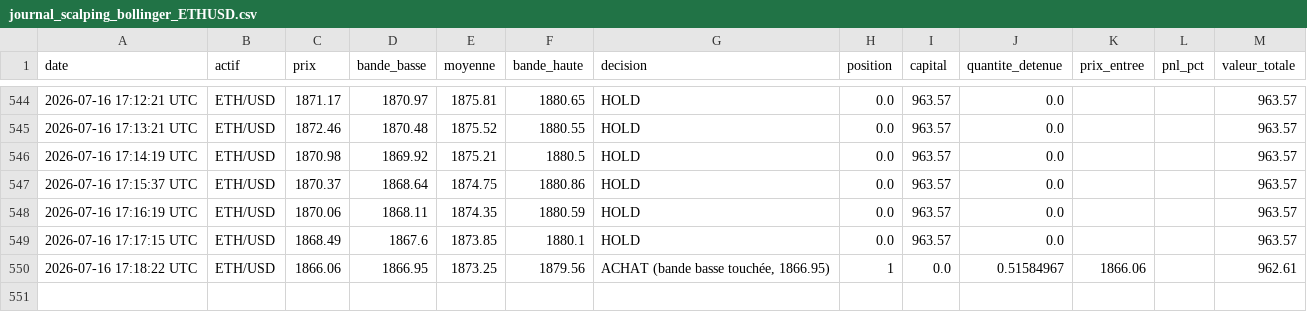
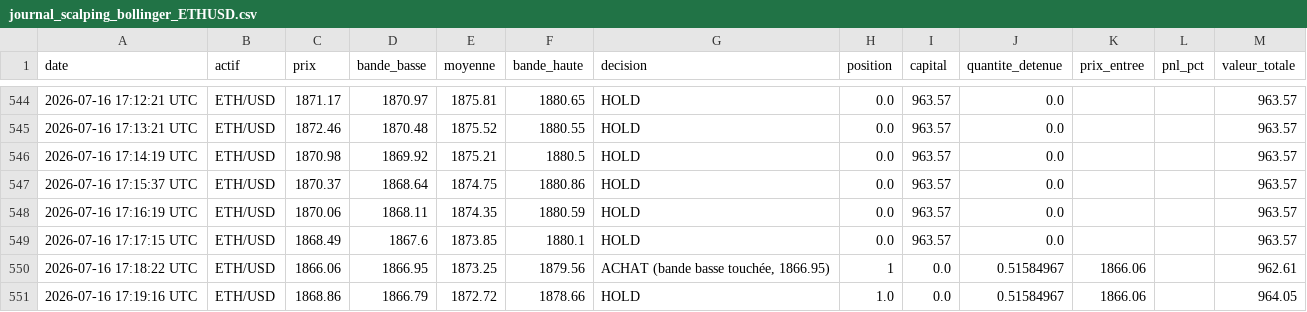
Before and after one commit to ohnonpaslui/Bot-Trading-v2, a CSV file: journal_scalping_bollinger_ETHUSD.csv, drawn as a sheet; only a part is shown, gaps mark what is left out.

Commit message:
Decision scalping du 2026-07-16 17:19:16 UTC

```diff
--- a/journal_scalping_bollinger_ETHUSD.csv
+++ b/journal_scalping_bollinger_ETHUSD.csv
@@ -550 +550,2 @@ date,actif,prix,bande_basse,moyenne,bande_haute,decision,position,capital,quanti
 2026-07-16 17:18:22 UTC,ETH/USD,1866.06,1866.95,1873.25,1879.56,"ACHAT (bande basse touchée, 1866.95)",1,0.0,0.51584967,1866.06,,962.61
+2026-07-16 17:19:16 UTC,ETH/USD,1868.86,1866.79,1872.72,1878.66,HOLD,1.0,0.0,0.51584967,1866.06,,964.05
```
Also changed, not shown: journal_scalping_bollinger_BTCUSD.csv.
